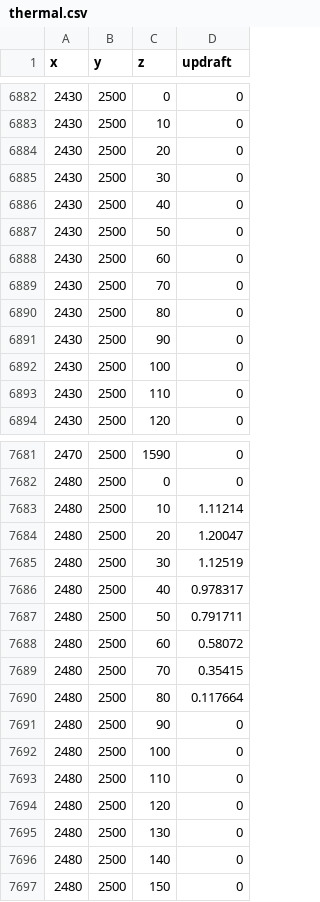
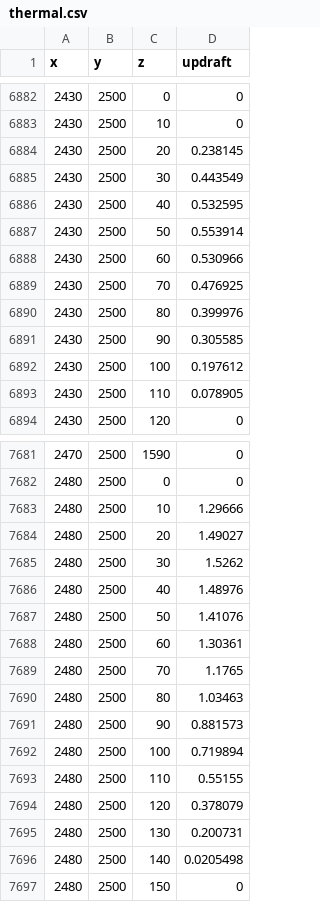
Before and after one commit to i7sid/SkyNet-Sim, a CSV file: results/thermal.csv, drawn as a sheet; only a part is shown, gaps mark what is left out; the diff covers the shown part only.

```diff
--- a/results/thermal.csv
+++ b/results/thermal.csv
@@ -6883,12 +6883,12 @@ x,y,z,updraft
 2430,2500,10,0
-2430,2500,20,0
-2430,2500,30,0
-2430,2500,40,0
-2430,2500,50,0
-2430,2500,60,0
-2430,2500,70,0
-2430,2500,80,0
-2430,2500,90,0
-2430,2500,100,0
-2430,2500,110,0
+2430,2500,20,0.238145
+2430,2500,30,0.443549
+2430,2500,40,0.532595
+2430,2500,50,0.553914
+2430,2500,60,0.530966
+2430,2500,70,0.476925
+2430,2500,80,0.399976
+2430,2500,90,0.305585
+2430,2500,100,0.197612
+2430,2500,110,0.078905
 2430,2500,120,0
@@ -7682,16 +7682,16 @@ x,y,z,updraft
 2480,2500,0,0
-2480,2500,10,1.11214
-2480,2500,20,1.20047
-2480,2500,30,1.12519
-2480,2500,40,0.978317
-2480,2500,50,0.791711
-2480,2500,60,0.58072
-2480,2500,70,0.35415
-2480,2500,80,0.117664
-2480,2500,90,0
-2480,2500,100,0
-2480,2500,110,0
-2480,2500,120,0
-2480,2500,130,0
-2480,2500,140,0
+2480,2500,10,1.29666
+2480,2500,20,1.49027
+2480,2500,30,1.5262
+2480,2500,40,1.48976
+2480,2500,50,1.41076
+2480,2500,60,1.30361
+2480,2500,70,1.1765
+2480,2500,80,1.03463
+2480,2500,90,0.881573
+2480,2500,100,0.719894
+2480,2500,110,0.55155
+2480,2500,120,0.378079
+2480,2500,130,0.200731
+2480,2500,140,0.0205498
 2480,2500,150,0
```
Also changed, not shown: 173 edited cells elsewhere in this file, results/thermalpos.csv, 6 other files.
